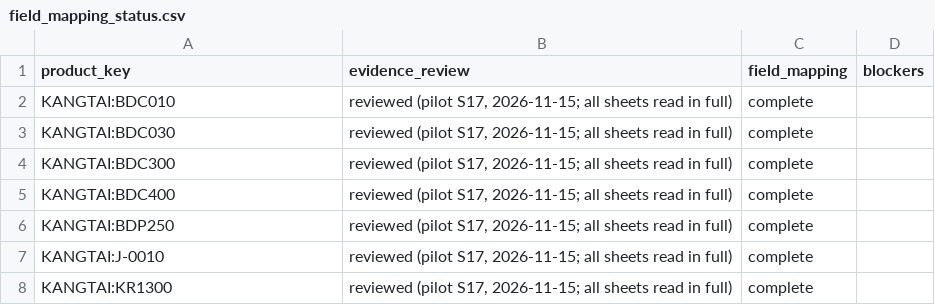
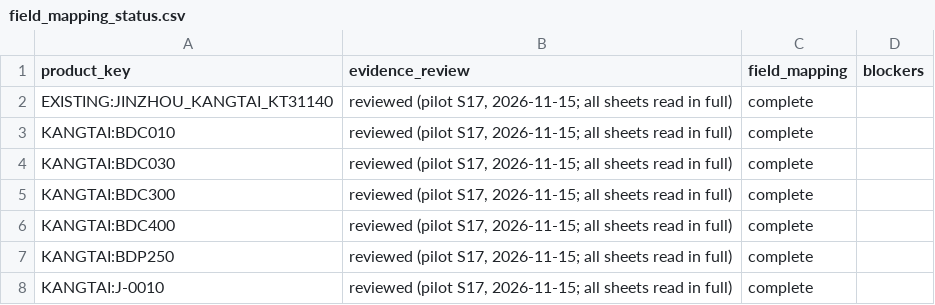
Before and after one commit to alaaahmadd182-lab/Smart-formulator-project, a CSV file: dataset_preparation_2026-11-14/tables/field_mapping_status.csv, drawn as a sheet; only a part is shown; the shorter side is filled out with more unchanged rows.

```diff
--- a/dataset_preparation_2026-11-14/tables/field_mapping_status.csv
+++ b/dataset_preparation_2026-11-14/tables/field_mapping_status.csv
@@ -1,2 +1,3 @@
 product_key,evidence_review,field_mapping,blockers
+EXISTING:JINZHOU_KANGTAI_KT31140,"reviewed (pilot S17, 2026-11-15; all sheets read in full)",complete,
 KANGTAI:BDC010,"reviewed (pilot S17, 2026-11-15; all sheets read in full)",complete,
```
Also changed, not shown: dataset_preparation_2026-11-14/field_evidence/s17_kangtai.csv, dataset_preparation_2026-11-14/tables/product_stages.csv, 2 other files.
